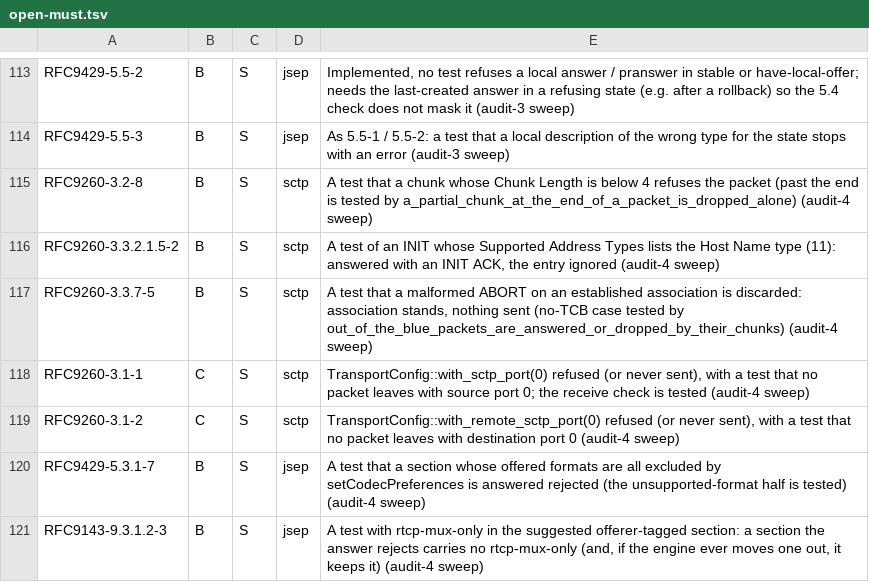
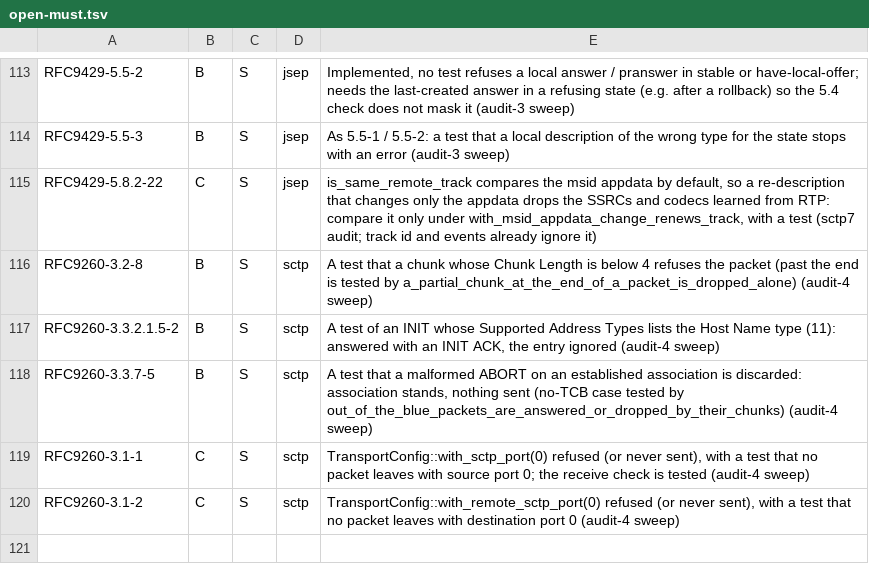
Before and after one commit to Brainwires/rtci, a TSV file: docs/conformance/audit/open-must.tsv, drawn as a sheet; only a part is shown, gaps mark what is left out; removed rows and columns are numbered as before the commit, all else as after; the diff names each change by its address in the sheet, - before the commit and + after, or states it on an @@ line.

```diff
--- a/docs/conformance/audit/open-must.tsv
+++ b/docs/conformance/audit/open-must.tsv
+row 115: RFC9429-5.8.2-22 | C | S | jsep | is_same_remote_track compares the msid appdata by default, so a re-description that changes only the appdata drops the SSRCs and codecs learned from RTP: compare it only under with_msid_appdata_change_renews_track, with a test (sctp7 audit; track id and events already ignore it)
-row 120: RFC9429-5.3.1-7 | B | S | jsep | A test that a section whose offered formats are all excluded by setCodecPreferences is answered rejected (the unsupported-format half is tested) (audit-4 sweep)
-row 121: RFC9143-9.3.1.2-3 | B | S | jsep | A test with rtcp-mux-only in the suggested offerer-tagged section: a section the answer rejects carries no rtcp-mux-only (and, if the engine ever moves one out, it keeps it) (audit-4 sweep)
```
Also changed, not shown: 5 other files.
